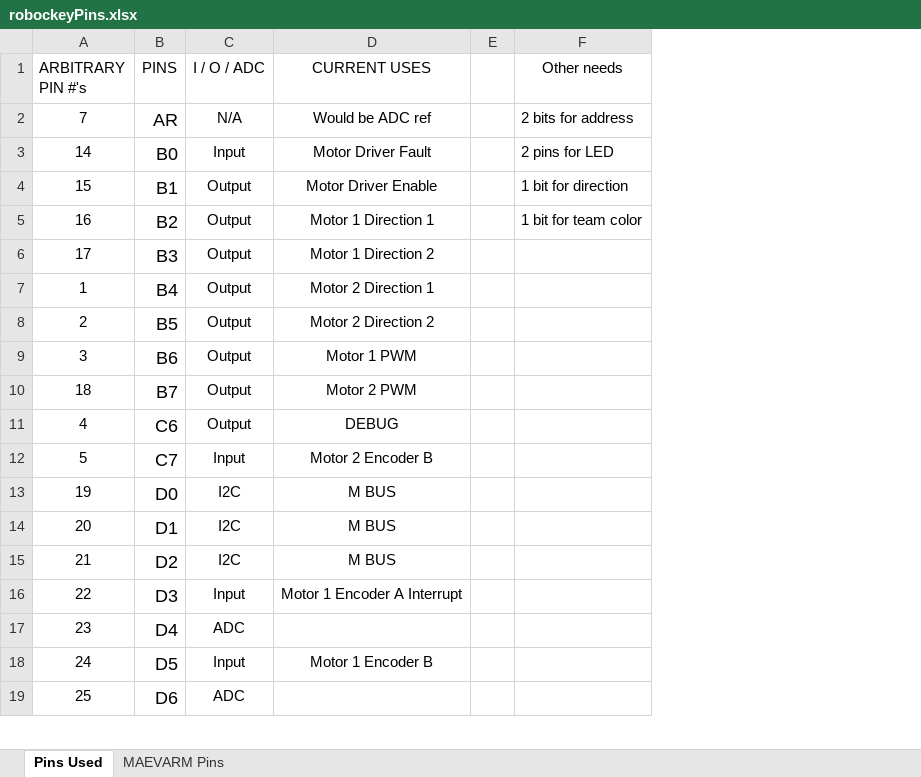
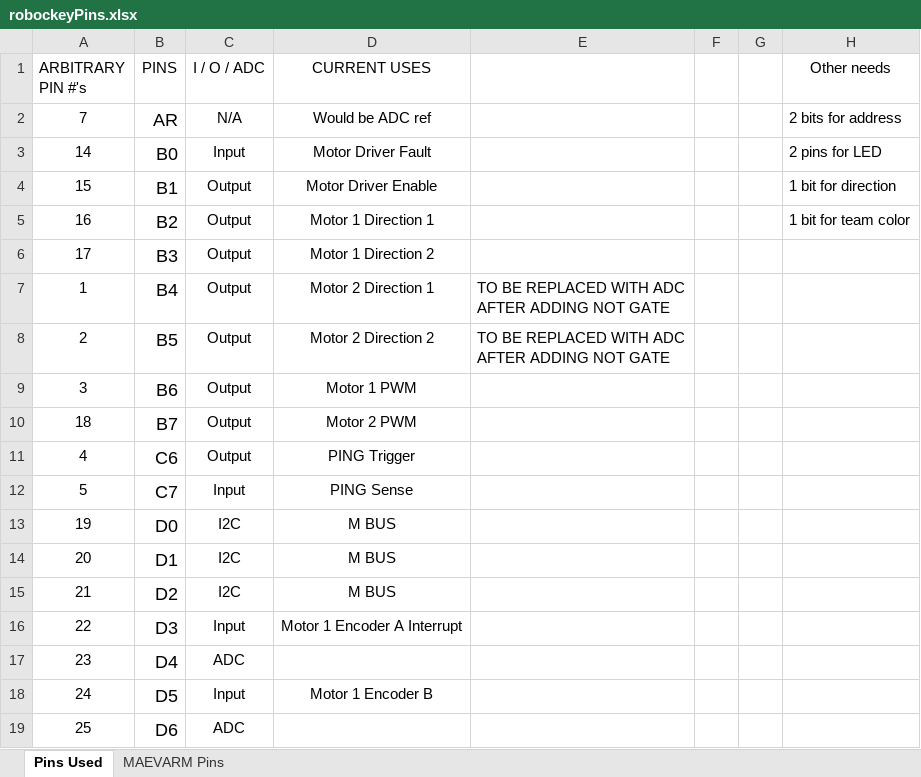
Before and after one commit to MattOslin/rambling-roombas, an Excel workbook: robockey/robockeyPins.xlsx, sheet Pins Used, drawn as a sheet; only a part is shown; values as stored, in another font and other column widths than the file's, no borders; ↵ is a line break in a cell; the diff names each change by its address in the sheet, - before the commit and + after, or states it on an @@ line.

```diff
--- a/robockey/robockeyPins.xlsx (sheet Pins Used)
+++ b/robockey/robockeyPins.xlsx (sheet Pins Used)
+column E, rows 7-8: TO BE REPLACED WITH ADC ↵ AFTER ADDING NOT GATE | TO BE REPLACED WITH ADC ↵ AFTER ADDING NOT GATE
+column G, empty
-D11 (CURRENT USES): DEBUG
+D11 (CURRENT USES): PING Trigger
-D12 (CURRENT USES): Motor 2 Encoder B
+D12 (CURRENT USES): PING Sense
```
Also changed, not shown: sheet MAEVARM Pins, 7 other files.
